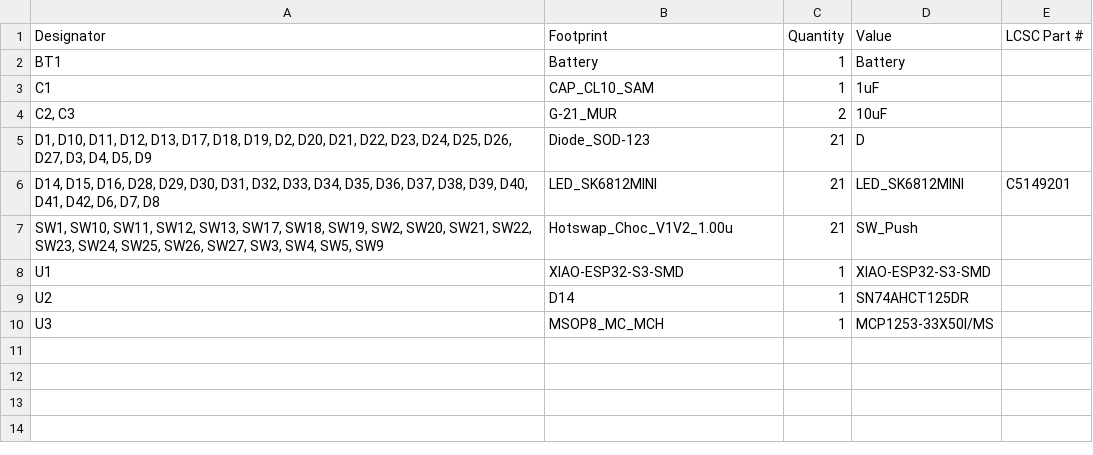
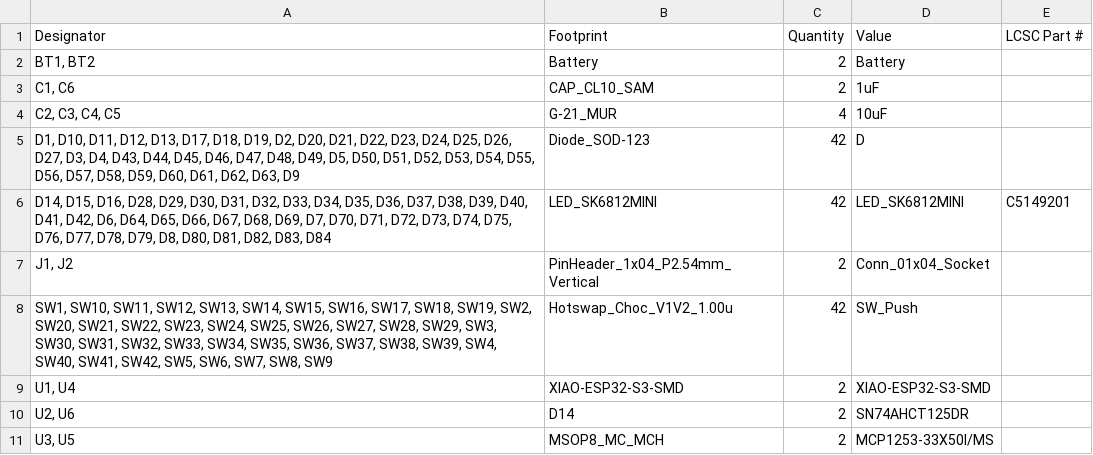
Before and after one commit to Nianzu/xiao_corne, a CSV file: xiao_corne/production/bom.csv, drawn as a sheet.

```diff
--- a/xiao_corne/production/bom.csv
+++ b/xiao_corne/production/bom.csv
@@ -1,10 +1,11 @@
 Designator,Footprint,Quantity,Value,LCSC Part #
-BT1,Battery,1,Battery,
-C1,CAP_CL10_SAM,1,1uF,
-"C2, C3",G-21_MUR,2,10uF,
-"D1, D10, D11, D12, D13, D17, D18, D19, D2, D20, D21, D22, D23, D24, D25, D26, D27, D3, D4, D5, D9",Diode_SOD-123,21,D,
-"D14, D15, D16, D28, D29, D30, D31, D32, D33, D34, D35, D36, D37, D38, D39, D40, D41, D42, D6, D7, D8",LED_SK6812MINI,21,LED_SK6812MINI,C5149201
-"SW1, SW10, SW11, SW12, SW13, SW17, SW18, SW19, SW2, SW20, SW21, SW22, SW23, SW24, SW25, SW26, SW27, SW3, SW4, SW5, SW9",Hotswap_Choc_V1V2_1.00u,21,SW_Push,
-U1,XIAO-ESP32-S3-SMD,1,XIAO-ESP32-S3-SMD,
-U2,D14,1,SN74AHCT125DR,
-U3,MSOP8_MC_MCH,1,MCP1253-33X50I/MS,
+"BT1, BT2",Battery,2,Battery,
+"C1, C6",CAP_CL10_SAM,2,1uF,
+"C2, C3, C4, C5",G-21_MUR,4,10uF,
+"D1, D10, D11, D12, D13, D17, D18, D19, D2, D20, D21, D22, D23, D24, D25, D26, D27, D3, D4, D43, D44, D45, D46, D47, D48, D49, D5, D50, D51, D52, D53, D54, D55, D56, D57, D58, D59, D60, D61, D62, D63, D9",Diode_SOD-123,42,D,
+"D14, D15, D16, D28, D29, D30, D31, D32, D33, D34, D35, D36, D37, D38, D39, D40, D41, D42, D6, D64, D65, D66, D67, D68, D69, D7, D70, D71, D72, D73, D74, D75, D76, D77, D78, D79, D8, D80, D81, D82, D83, D84",LED_SK6812MINI,42,LED_SK6812MINI,C5149201
+"J1, J2",PinHeader_1x04_P2.54mm_Vertical,2,Conn_01x04_Socket,
+"SW1, SW10, SW11, SW12, SW13, SW14, SW15, SW16, SW17, SW18, SW19, SW2, SW20, SW21, SW22, SW23, SW24, SW25, SW26, SW27, SW28, SW29, SW3, SW30, SW31, SW32, SW33, SW34, SW35, SW36, SW37, SW38, SW39, SW4, SW40, SW41, SW42, SW5, SW6, SW7, SW8, SW9",Hotswap_Choc_V1V2_1.00u,42,SW_Push,
+"U1, U4",XIAO-ESP32-S3-SMD,2,XIAO-ESP32-S3-SMD,
+"U2, U6",D14,2,SN74AHCT125DR,
+"U3, U5",MSOP8_MC_MCH,2,MCP1253-33X50I/MS,
```
Also changed, not shown: xiao_corne/production/designators.csv, xiao_corne/production/positions.csv, 20 other files.
